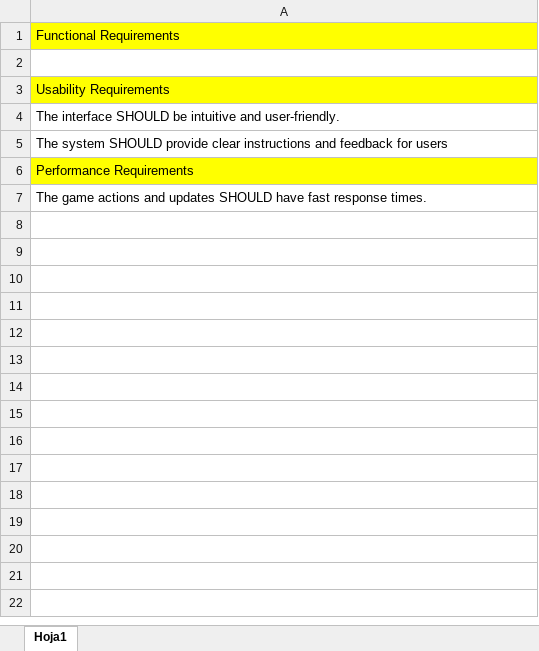
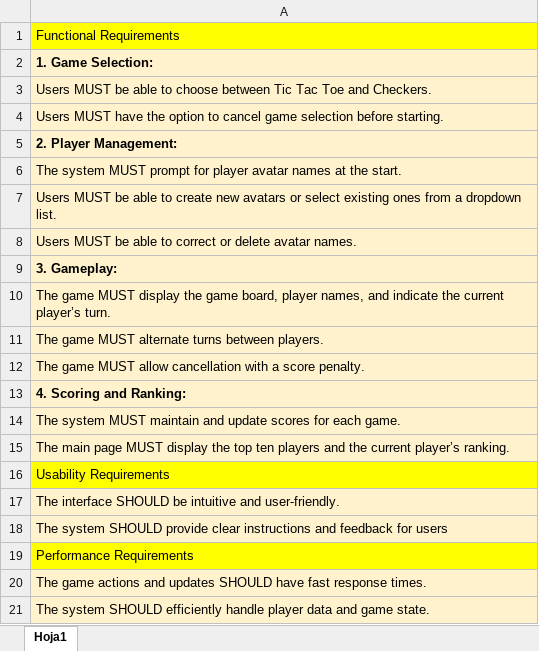
Before and after one commit to dsanicolas/internal-java, an Excel workbook: documentation/Requirements.xlsx, sheet Hoja1, drawn as a sheet; values as stored, in another font and other column widths than the file's, no borders; charts and pictures not drawn; addresses are those after the commit; the diff names each change by its address in the sheet, - before the commit and + after, or states it on an @@ line.

Commit message:
State 3 Requirements Gathering
State 3 Requirements Gathering

```diff
--- a/documentation/Requirements.xlsx (sheet Hoja1)
+++ b/documentation/Requirements.xlsx (sheet Hoja1)
-A2: (empty)
+A2: 1. Game Selection:
-A2 fill: none
+A2 fill: #FFF2CC
+row 3: Users MUST be able to choose between Tic Tac Toe and Checkers.
+row 4: Users MUST have the option to cancel game selection before starting.
+row 5: 2. Player Management:
+row 6: The system MUST prompt for player avatar names at the start.
+row 7: Users MUST be able to create new avatars or select existing ones from a dropdown list.
+row 8: Users MUST be able to correct or delete avatar names.
+row 9: 3. Gameplay:
+row 10: The game MUST display the game board, player names, and indicate the current player’s turn.
+row 11: The game MUST alternate turns between players.
+row 12: The game MUST allow cancellation with a score penalty.
+row 13: 4. Scoring and Ranking:
+row 14: The system MUST maintain and update scores for each game.
+row 15: The main page MUST display the top ten players and the current player’s ranking.
-A17:A18 fill: none
+A17:A18 fill: #FFF2CC
-A20 fill: none
+A20 fill: #FFF2CC
+row 21: The system SHOULD efficiently handle player data and game state.
```
Also changed, not shown: charts or pictures, documentation/Plan Of Tasks.xlsx, documentation/Record Of Tasks.xlsx, 4 other files.
